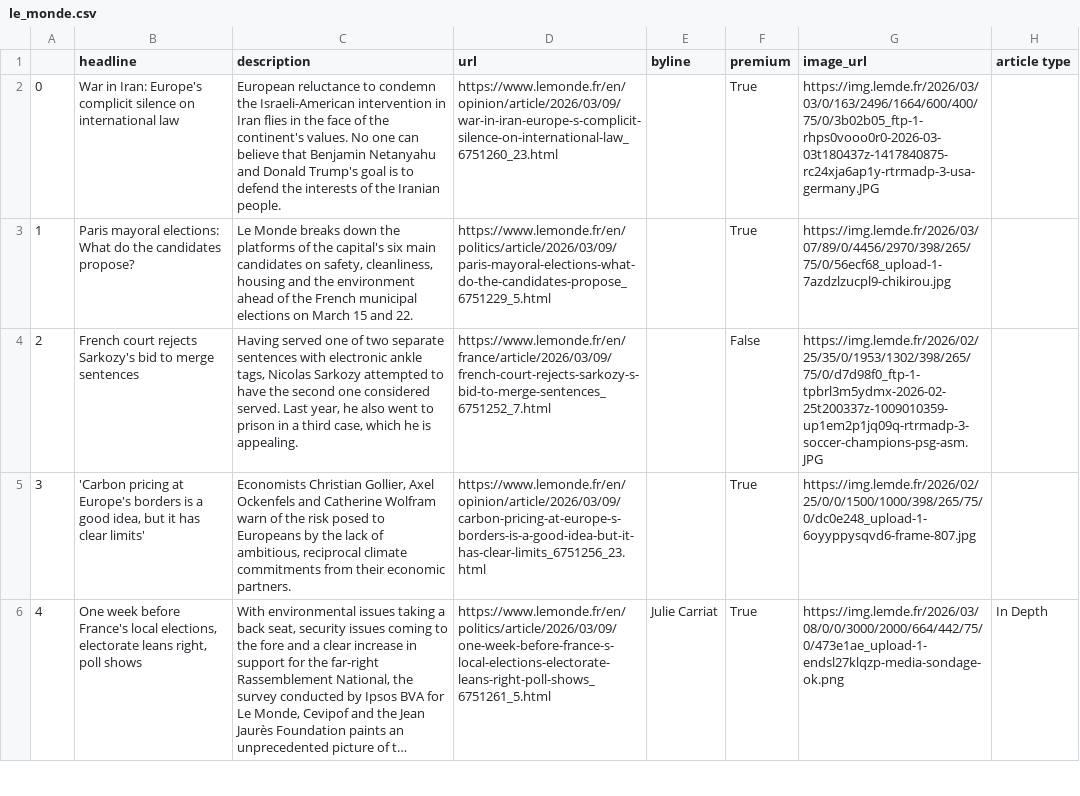
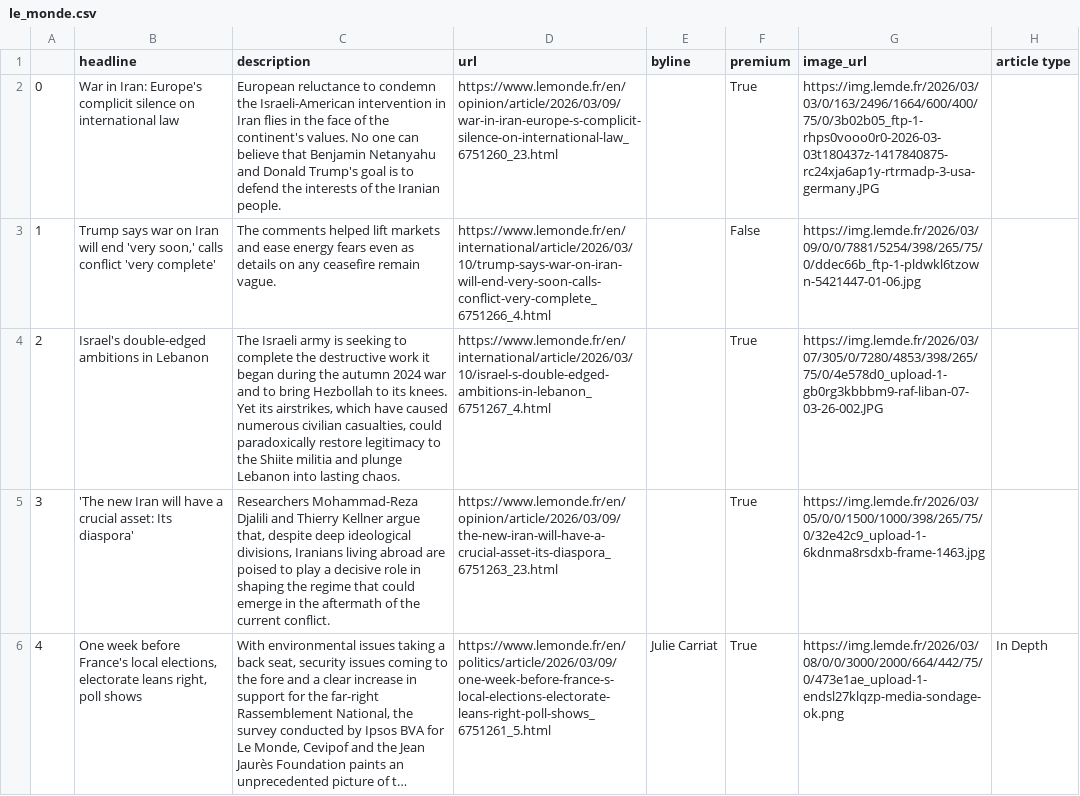
Before and after one commit to helenawittlich/scraping, a CSV file: le_monde.csv, drawn as a sheet; only a part is shown; long unchanged cells end in …; the diff covers the shown part only; the diff names each change by its address in the sheet, - before the commit and + after, or states it on an @@ line.

```diff
--- a/le_monde.csv
+++ b/le_monde.csv
-B3 (headline): Paris mayoral elections: What do the candidates propose?
+B3 (headline): Trump says war on Iran will end 'very soon,' calls conflict 'very complete'
-C3 (description): Le Monde breaks down the platforms of the capital's six main candidates on safety, cleanliness, housing and the environment ahead of the French municipal elections on March 15 and 22.
+C3 (description): The comments helped lift markets and ease energy fears even as details on any ceasefire remain vague.
-D3 (url): https://www.lemonde.fr/en/politics/article/2026/03/09/paris-mayoral-elections-what-do-the-candidates-propose_6751229_5.html
+D3 (url): https://www.lemonde.fr/en/international/article/2026/03/10/trump-says-war-on-iran-will-end-very-soon-calls-conflict-very-complete_6751266_4.html
-F3 (premium): True
+F3 (premium): False
-G3 (image_url): https://img.lemde.fr/2026/03/07/89/0/4456/2970/398/265/75/0/56ecf68_upload-1-7azdzlzucpl9-chikirou.jpg
+G3 (image_url): https://img.lemde.fr/2026/03/09/0/0/7881/5254/398/265/75/0/ddec66b_ftp-1-pldwkl6tzown-5421447-01-06.jpg
-B4 (headline): French court rejects Sarkozy's bid to merge sentences
+B4 (headline): Israel's double-edged ambitions in Lebanon
-C4 (description): Having served one of two separate sentences with electronic ankle tags, Nicolas Sarkozy attempted to have the second one considered served. Last year, he also went to prison in a third case, which he is appealing.
+C4 (description): The Israeli army is seeking to complete the destructive work it began during the autumn 2024 war and to bring Hezbollah to its knees. Yet its airstrikes, which have caused numerous civilian casualties, could paradoxically restore legitimacy to the Shiite militia and plunge Lebanon into lasting chaos.
-D4 (url): https://www.lemonde.fr/en/france/article/2026/03/09/french-court-rejects-sarkozy-s-bid-to-merge-sentences_6751252_7.html
+D4 (url): https://www.lemonde.fr/en/international/article/2026/03/10/israel-s-double-edged-ambitions-in-lebanon_6751267_4.html
-F4 (premium): False
+F4 (premium): True
-G4 (image_url): https://img.lemde.fr/2026/02/25/35/0/1953/1302/398/265/75/0/d7d98f0_ftp-1-tpbrl3m5ydmx-2026-02-25t200337z-1009010359-up1em2p1jq09q-rtrmadp-3-soccer-champions-psg-asm.JPG
+G4 (image_url): https://img.lemde.fr/2026/03/07/305/0/7280/4853/398/265/75/0/4e578d0_upload-1-gb0rg3kbbbm9-raf-liban-07-03-26-002.JPG
-B5 (headline): 'Carbon pricing at Europe's borders is a good idea, but it has clear limits'
+B5 (headline): 'The new Iran will have a crucial asset: Its diaspora'
-C5 (description): Economists Christian Gollier, Axel Ockenfels and Catherine Wolfram warn of the risk posed to Europeans by the lack of ambitious, reciprocal climate commitments from their economic partners.
+C5 (description): Researchers Mohammad-Reza Djalili and Thierry Kellner argue that, despite deep ideological divisions, Iranians living abroad are poised to play a decisive role in shaping the regime that could emerge in the aftermath of the current conflict.
-D5 (url): https://www.lemonde.fr/en/opinion/article/2026/03/09/carbon-pricing-at-europe-s-borders-is-a-good-idea-but-it-has-clear-limits_6751256_23.html
+D5 (url): https://www.lemonde.fr/en/opinion/article/2026/03/09/the-new-iran-will-have-a-crucial-asset-its-diaspora_6751263_23.html
-G5 (image_url): https://img.lemde.fr/2026/02/25/0/0/1500/1000/398/265/75/0/dc0e248_upload-1-6oyyppysqvd6-frame-807.jpg
+G5 (image_url): https://img.lemde.fr/2026/03/05/0/0/1500/1000/398/265/75/0/32e42c9_upload-1-6kdnma8rsdxb-frame-1463.jpg
```
Also changed, not shown: 57 edited cells elsewhere in this file.
